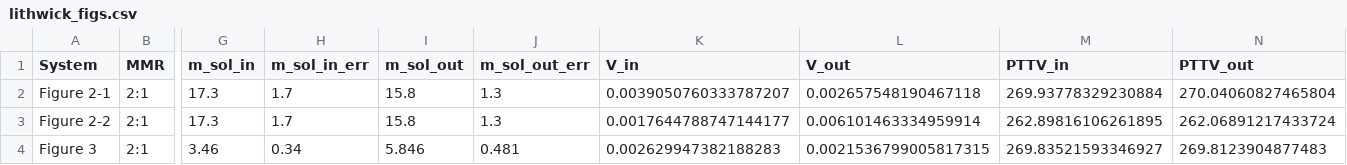
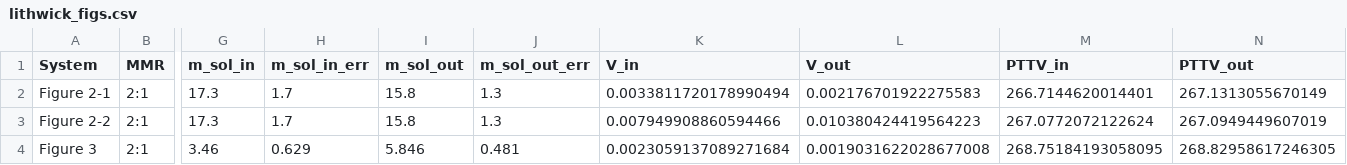
Before and after one commit to chatdanai-s/NATSUME, a CSV file: validation/1st_order/lithwick_figs.csv, drawn as a sheet; only a part is shown, gaps mark what is left out; the diff names each change by its address in the sheet, - before the commit and + after, or states it on an @@ line.

Commit message:
Update validation
Apparently TTVFast's and Lithwick's argument of periastrons have opposite signs. How could this happen?

```diff
--- a/validation/1st_order/lithwick_figs.csv
+++ b/validation/1st_order/lithwick_figs.csv
-K2 (V_in): 0.0039050760333787207
+K2 (V_in): 0.0033811720178990494
-L2 (V_out): 0.002657548190467118
+L2 (V_out): 0.002176701922275583
-M2 (PTTV_in): 269.93778329230884
+M2 (PTTV_in): 266.7144620014401
-N2 (PTTV_out): 270.04060827465804
+N2 (PTTV_out): 267.1313055670149
-K3 (V_in): 0.0017644788747144177
+K3 (V_in): 0.007949908860594466
-L3 (V_out): 0.006101463334959914
+L3 (V_out): 0.010380424419564223
-M3 (PTTV_in): 262.89816106261895
+M3 (PTTV_in): 267.0772072122624
-N3 (PTTV_out): 262.06891217433724
+N3 (PTTV_out): 267.0949449607019
-H4 (m_sol_in_err): 0.34
+H4 (m_sol_in_err): 0.629
-K4 (V_in): 0.002629947382188283
+K4 (V_in): 0.0023059137089271684
-L4 (V_out): 0.0021536799005817315
+L4 (V_out): 0.0019031622028677008
-M4 (PTTV_in): 269.83521593346927
+M4 (PTTV_in): 268.75184193058095
-N4 (PTTV_out): 269.8123904877483
+N4 (PTTV_out): 268.82958617246305
```
Also changed, not shown: 2 other files.
